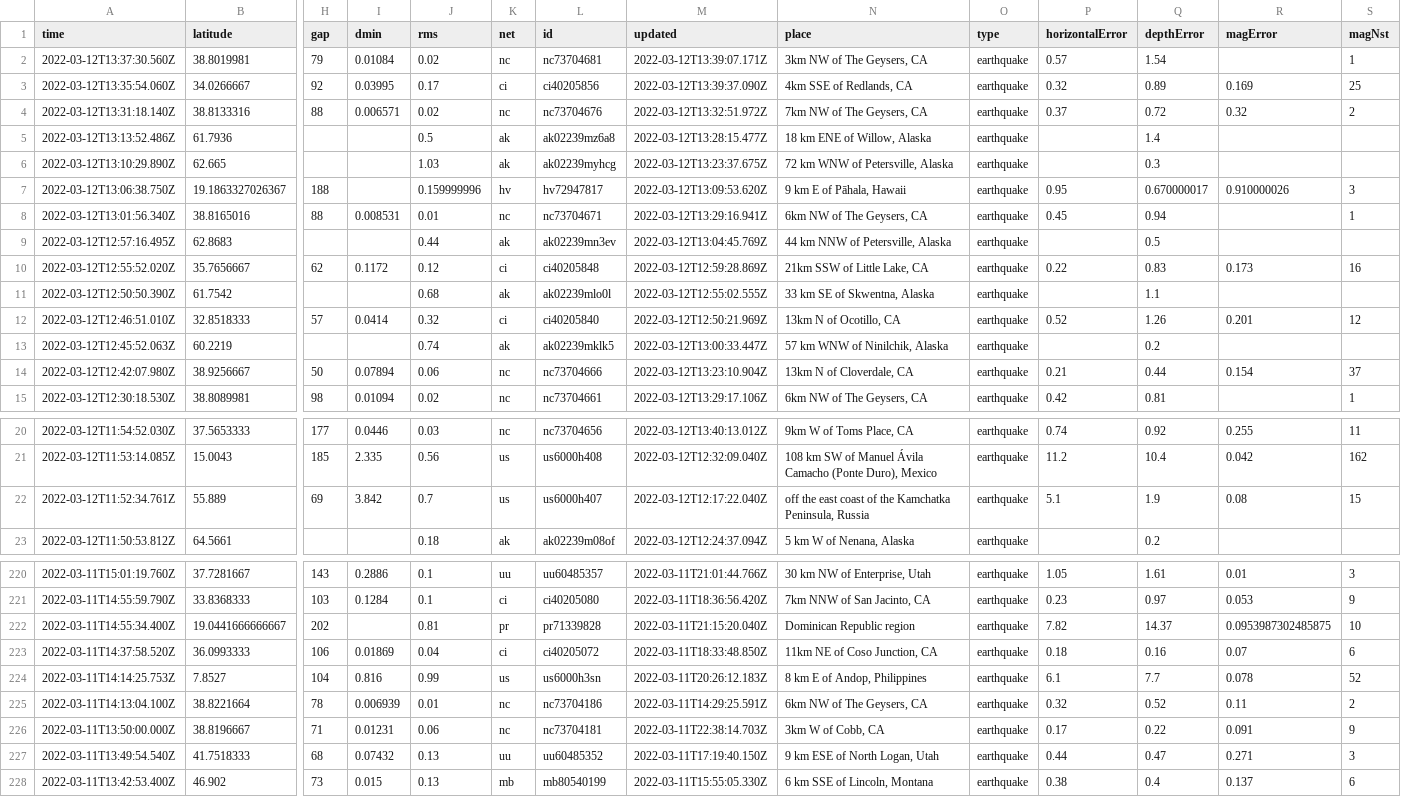
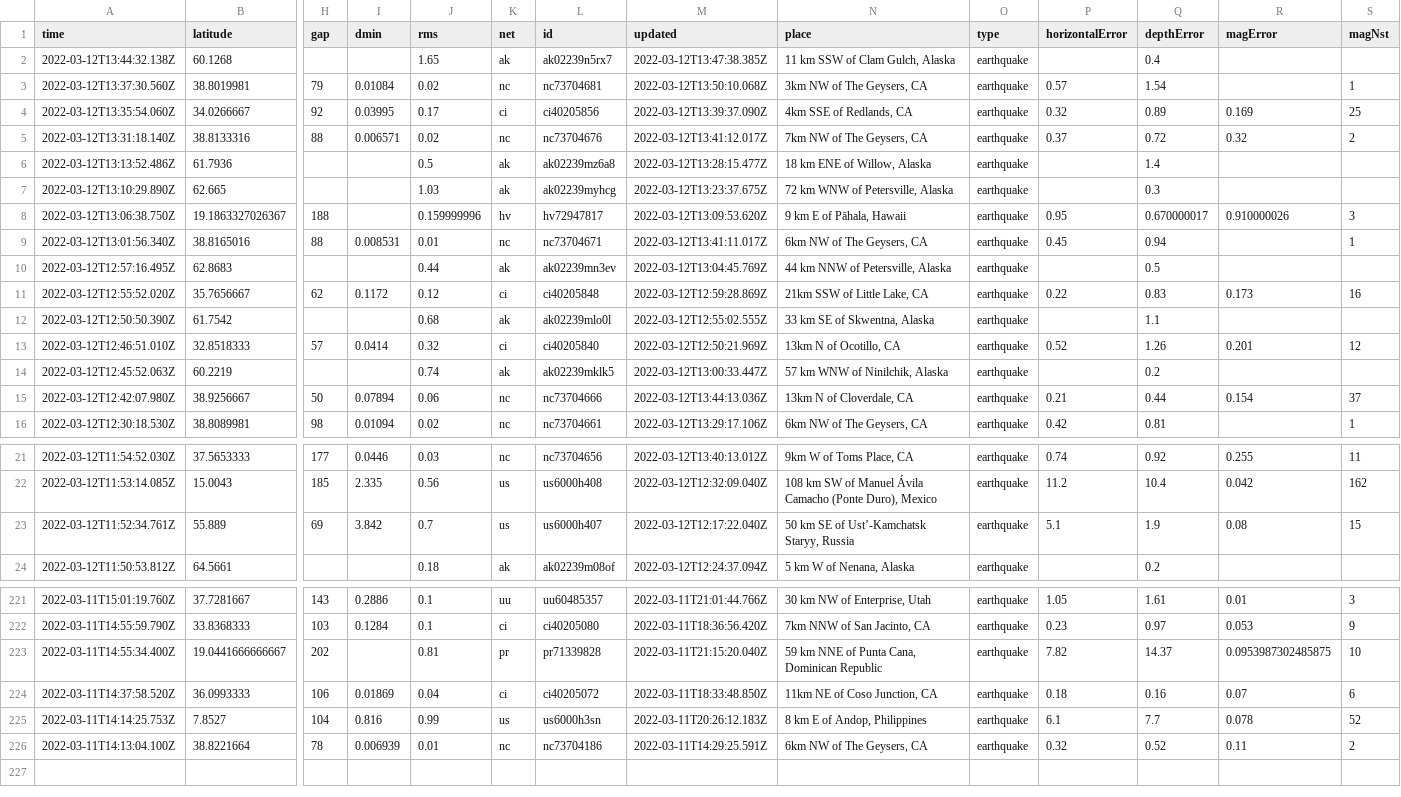
Before and after one commit to rachelll4/git-actions-nicar, a CSV file: usgs_current.csv, drawn as a sheet; only a part is shown, gaps mark what is left out; removed rows and columns are numbered as before the commit, all else as after; rows hold the shown columns only; the diff covers the shown part only; the diff names each change by its address in the sheet, - before the commit and + after, or states it on an @@ line.

```diff
--- a/usgs_current.csv
+++ b/usgs_current.csv
+row 2: 2022-03-12T13:44:32.138Z | 60.1268 |  |  | 1.65 | ak | ak02239n5rx7 | 2022-03-12T13:47:38.385Z | 11 km SSW of Clam Gulch, Alaska | earthquake |  | 0.4
-M3 (updated): 2022-03-12T13:39:07.171Z
+M3 (updated): 2022-03-12T13:50:10.068Z
-M5 (updated): 2022-03-12T13:32:51.972Z
+M5 (updated): 2022-03-12T13:41:12.017Z
-M9 (updated): 2022-03-12T13:29:16.941Z
+M9 (updated): 2022-03-12T13:41:11.017Z
-M15 (updated): 2022-03-12T13:23:10.904Z
+M15 (updated): 2022-03-12T13:44:13.036Z
-N23 (place): off the east coast of the Kamchatka Peninsula, Russia
+N23 (place): 50 km SE of Ust’-Kamchatsk Staryy, Russia
-N223 (place): Dominican Republic region
+N223 (place): 59 km NNE of Punta Cana, Dominican Republic
-row 226: 2022-03-11T13:50:00.000Z | 38.8196667 | 71 | 0.01231 | 0.06 | nc | nc73704181 | 2022-03-11T22:38:14.703Z | 3km W of Cobb, CA | earthquake | 0.17 | 0.22 | 0.091 | 9
-row 227: 2022-03-11T13:49:54.540Z | 41.7518333 | 68 | 0.07432 | 0.13 | uu | uu60485352 | 2022-03-11T17:19:40.150Z | 9 km ESE of North Logan, Utah | earthquake | 0.44 | 0.47 | 0.271 | 3
-row 228: 2022-03-11T13:42:53.400Z | 46.902 | 73 | 0.015 | 0.13 | mb | mb80540199 | 2022-03-11T15:55:05.330Z | 6 km SSE of Lincoln, Montana | earthquake | 0.38 | 0.4 | 0.137 | 6
```
Also changed, not shown: 3 edited cells elsewhere in this file.
